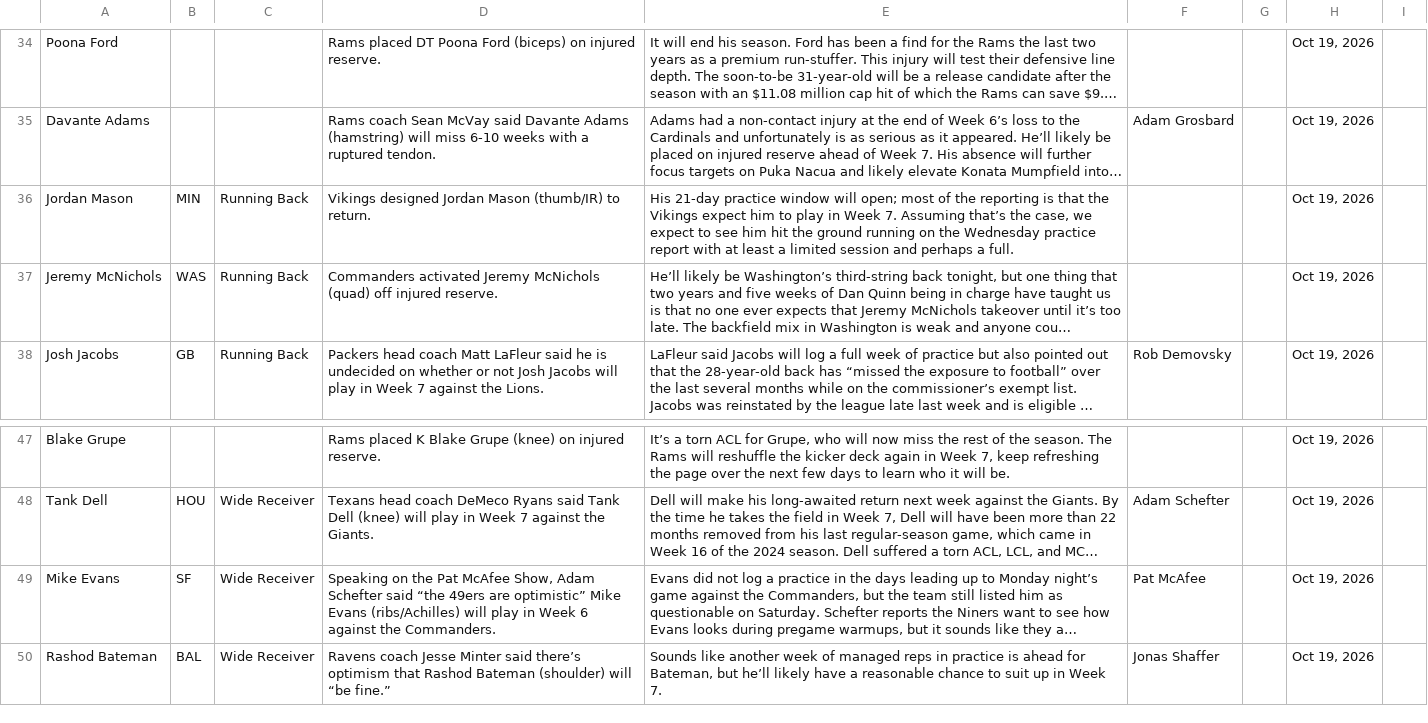
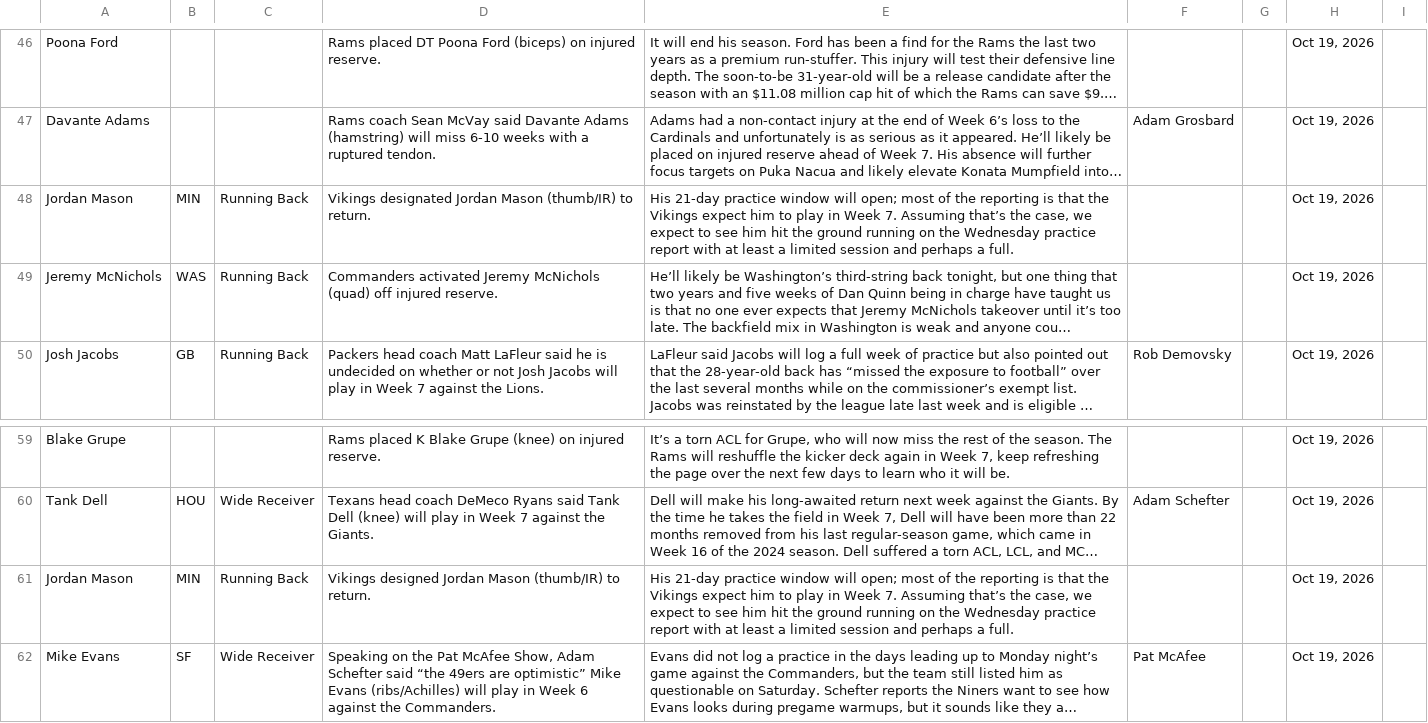
Before and after one commit to jordanwbishop-coder/rotoworld-feed, a CSV file: news.csv, drawn as a sheet; only a part is shown, gaps mark what is left out; the shorter side is filled out with more unchanged rows; long unchanged cells end in …; addresses are those after the commit; the diff covers the shown part only; the diff names each change by its address in the sheet, - before the commit and + after, or states it on an @@ line.

```diff
--- a/news.csv
+++ b/news.csv
-D48: Vikings designed Jordan Mason…
+D48: Vikings designated Jordan Mason…
+row 61: Jordan Mason | MIN | Running Back | Vikings designed Jordan Mason (thumb/IR) to return. | His 21-day practice window will open; most of the reporting is that the Vikings expect him to play in Week 7. Assuming that’s the case, we expect to see him hit the ground running on the Wednesday practice report with at least a limited session and perhaps a full. |  |  | Oct 19, 2026
```
Also changed, not shown: 12 added rows and 13 removed rows elsewhere in this file, 1 other file.
